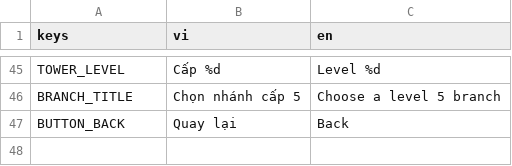
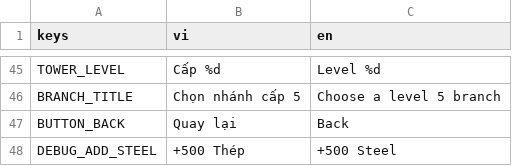
Before and after one commit to tinydustrystudio-hub/Hai-trinh, a CSV file: assets/translations/strings.csv, drawn as a sheet; only a part is shown, gaps mark what is left out; the diff names each change by its address in the sheet, - before the commit and + after, or states it on an @@ line.

```diff
--- a/assets/translations/strings.csv
+++ b/assets/translations/strings.csv
+row 48: DEBUG_ADD_STEEL | +500 Thép | +500 Steel
```
Also changed, not shown: 8 other files.
